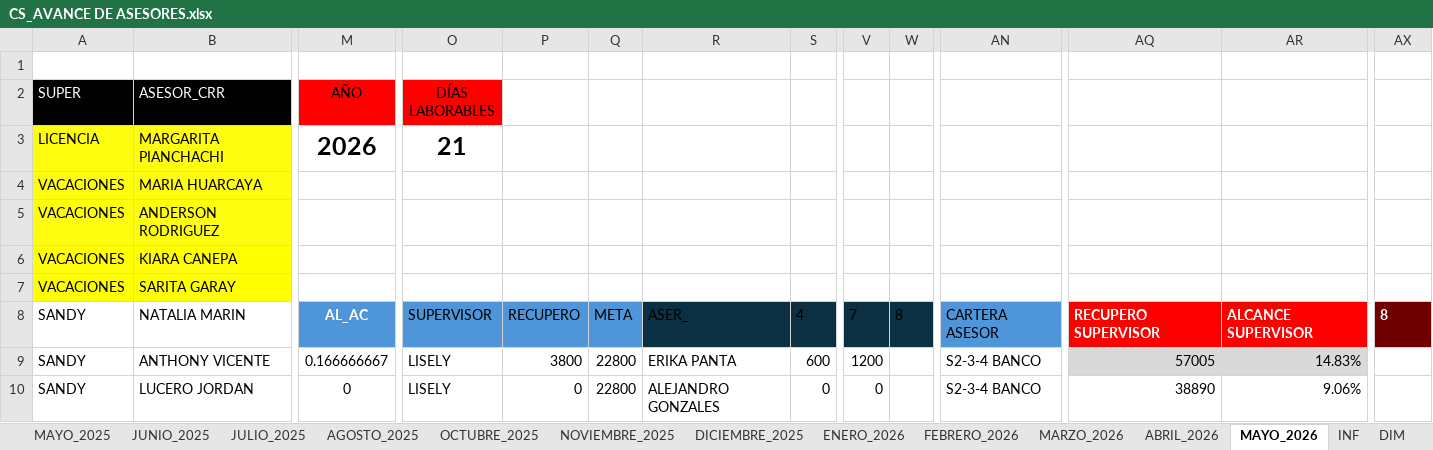
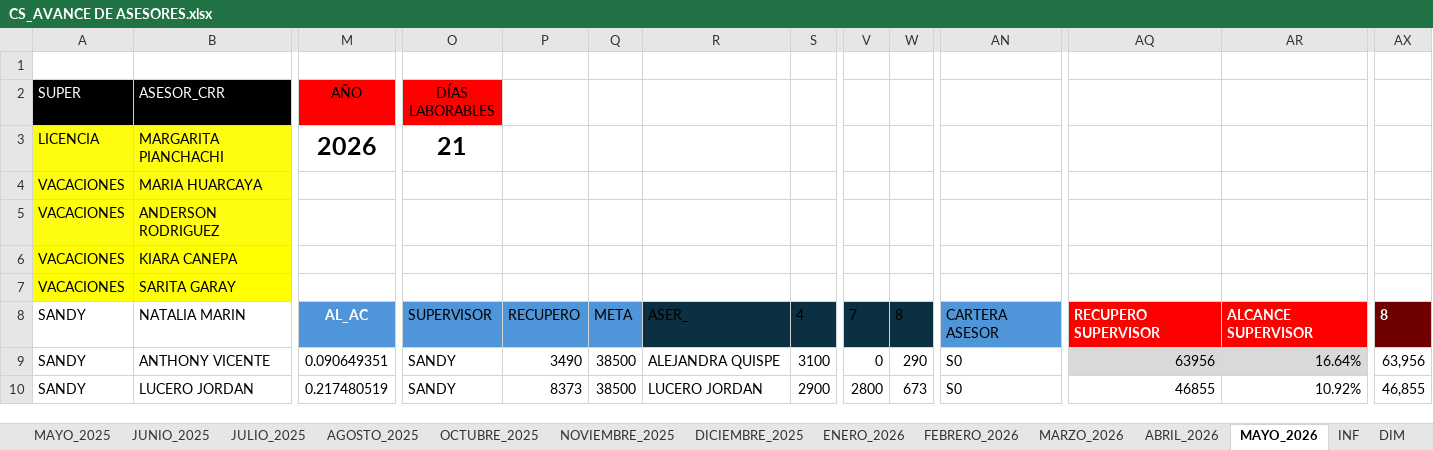
Before and after one commit to jvasquez98/Ranking, an Excel workbook: CS_AVANCE DE ASESORES.xlsx, sheet MAYO_2026, drawn as a sheet; only a part is shown, gaps mark what is left out; values as stored, in another font and other column widths than the file's, no borders; conditional formats and table styles not drawn; the diff covers the shown part only; the diff names each change by its address in the sheet, - before the commit and + after, or states it on an @@ line.

```diff
--- a/CS_AVANCE DE ASESORES.xlsx (sheet MAYO_2026)
+++ b/CS_AVANCE DE ASESORES.xlsx (sheet MAYO_2026)
-M9 (AÑO): 0.166666667
+M9 (AÑO): 0.090649351
-O9:O10 (DÍAS LABORABLES): LISELY
+O9:O10 (DÍAS LABORABLES): SANDY
-P9: 3800
+P9: 3490
-Q9:Q10: 22800
+Q9:Q10: 38500
-R9: ERIKA PANTA
+R9: ALEJANDRA QUISPE
-S9: 600
+S9: 3100
-V9: 1200
+V9: 0
-W9: (empty)
+W9: 290
-AN9:AN10: S2-3-4 BANCO
+AN9:AN10: S0
-AQ9: 57005
+AQ9: 63956
-AR9: 14.83%
+AR9: 16.64%
-AX9: (empty)
+AX9: 63,956
-M10 (AÑO): 0
+M10 (AÑO): 0.217480519
-P10: 0
+P10: 8373
-R10: ALEJANDRO GONZALES
+R10: LUCERO JORDAN
-S10: 0
+S10: 2900
-V10: 0
+V10: 2800
-W10: (empty)
+W10: 673
-AQ10: 38890
+AQ10: 46855
-AR10: 9.06%
+AR10: 10.92%
-AX10: (empty)
+AX10: 46,855
```
Also changed, not shown: 30 added rows, 30 removed rows and 155 edited cells elsewhere in this sheet, formulas that keep their value, 2 other files.
